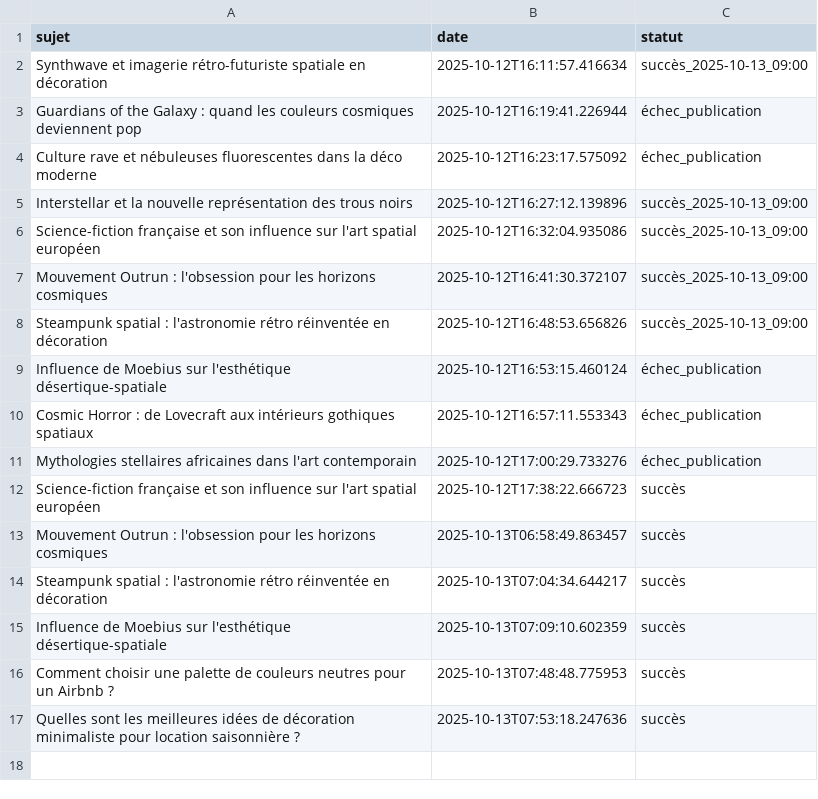
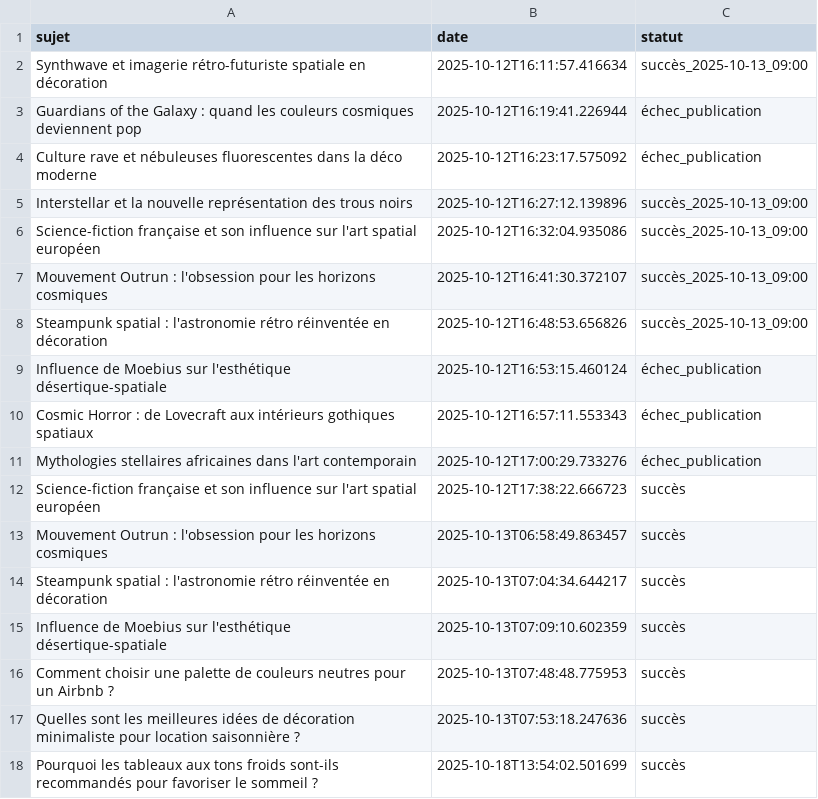
Before and after one commit to Metalosmose21/Chambre-1-, a CSV file: sujets_traites.csv, drawn as a sheet; the diff names each change by its address in the sheet, - before the commit and + after, or states it on an @@ line.

```diff
--- a/sujets_traites.csv
+++ b/sujets_traites.csv
+row 18: Pourquoi les tableaux aux tons froids sont-ils recommandés pour favoriser le sommeil ? | 2025-10-18T13:54:02.501699 | succès
```
Also changed, not shown: sujets.csv.
